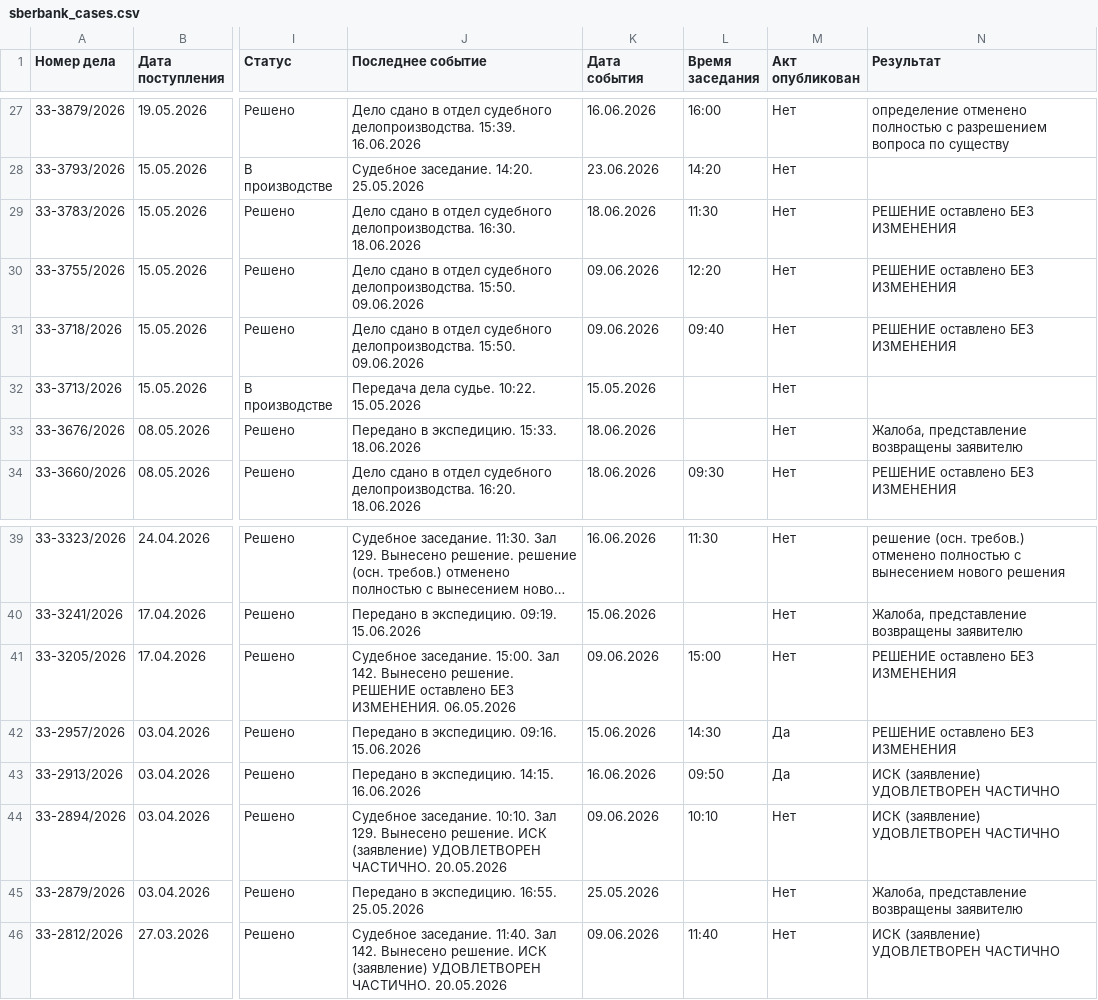
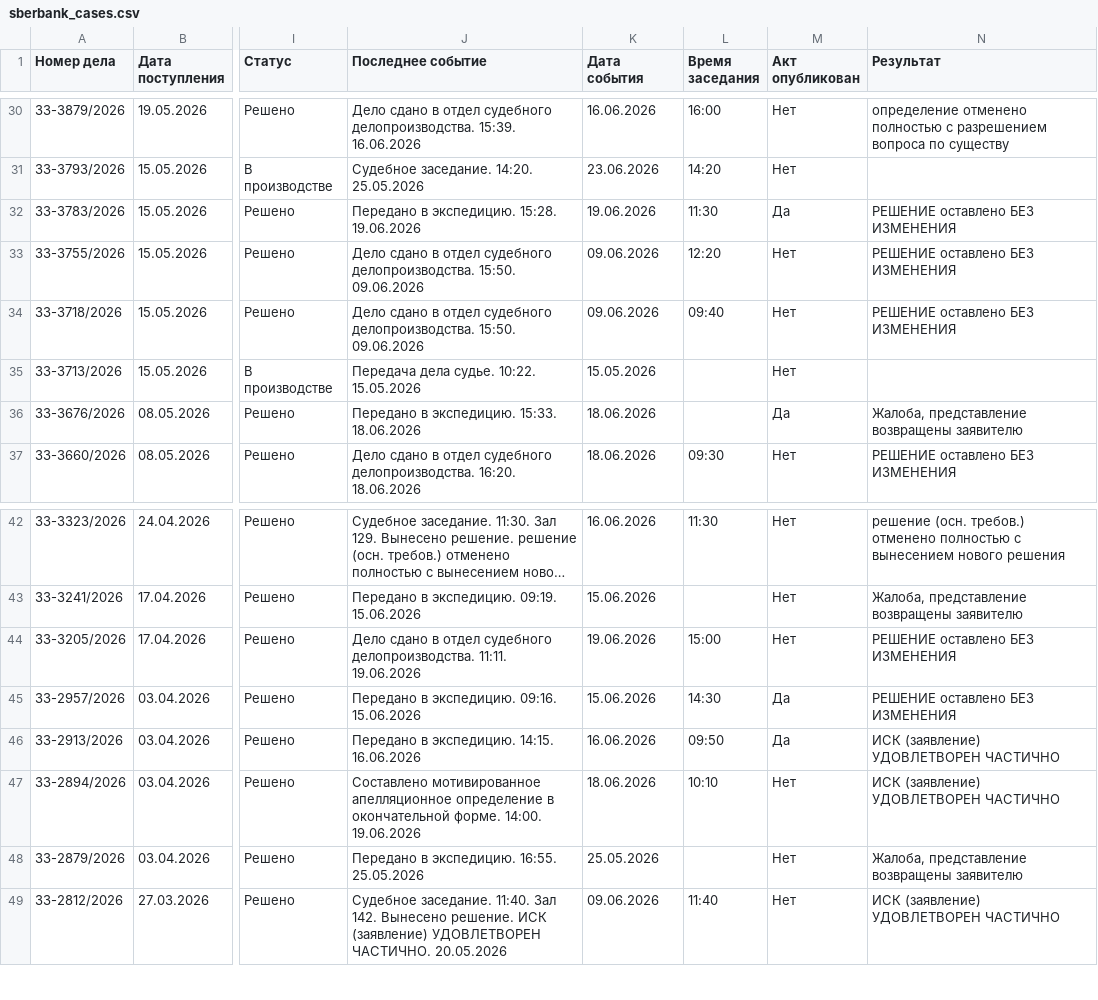
Before and after one commit to SelivanovAS/dashboard, a CSV file: data/sberbank_cases.csv, drawn as a sheet; only a part is shown, gaps mark what is left out; long unchanged cells end in …; addresses are those after the commit; the diff covers the shown part only; the diff names each change by its address in the sheet, - before the commit and + after, or states it on an @@ line.

```diff
--- a/data/sberbank_cases.csv
+++ b/data/sberbank_cases.csv
-J32 (Последнее событие): Дело сдано в отдел судебного делопроизводства. 16:30. 18.06.2026
+J32 (Последнее событие): Передано в экспедицию. 15:28. 19.06.2026
-K32 (Дата события): 18.06.2026
+K32 (Дата события): 19.06.2026
-M32 (Акт опубликован): Нет
+M32 (Акт опубликован): Да
-M36 (Акт опубликован): Нет
+M36 (Акт опубликован): Да
-J44 (Последнее событие): Судебное заседание. 15:00. Зал 142. Вынесено решение. РЕШЕНИЕ оставлено БЕЗ ИЗМЕНЕНИЯ. 06.05.2026
+J44 (Последнее событие): Дело сдано в отдел судебного делопроизводства. 11:11. 19.06.2026
-K44 (Дата события): 09.06.2026
+K44 (Дата события): 19.06.2026
-J47 (Последнее событие): Судебное заседание. 10:10. Зал 129. Вынесено решение. ИСК (заявление) УДОВЛЕТВОРЕН ЧАСТИЧНО. 20.05.2026
+J47 (Последнее событие): Составлено мотивированное апелляционное определение в окончательной форме. 14:00. 19.06.2026
-K47 (Дата события): 09.06.2026
+K47 (Дата события): 18.06.2026
```
Also changed, not shown: 3 added rows, 4 removed rows and 13 edited cells elsewhere in this file, data/sberbank_cases_archive.csv, 6 other files.
